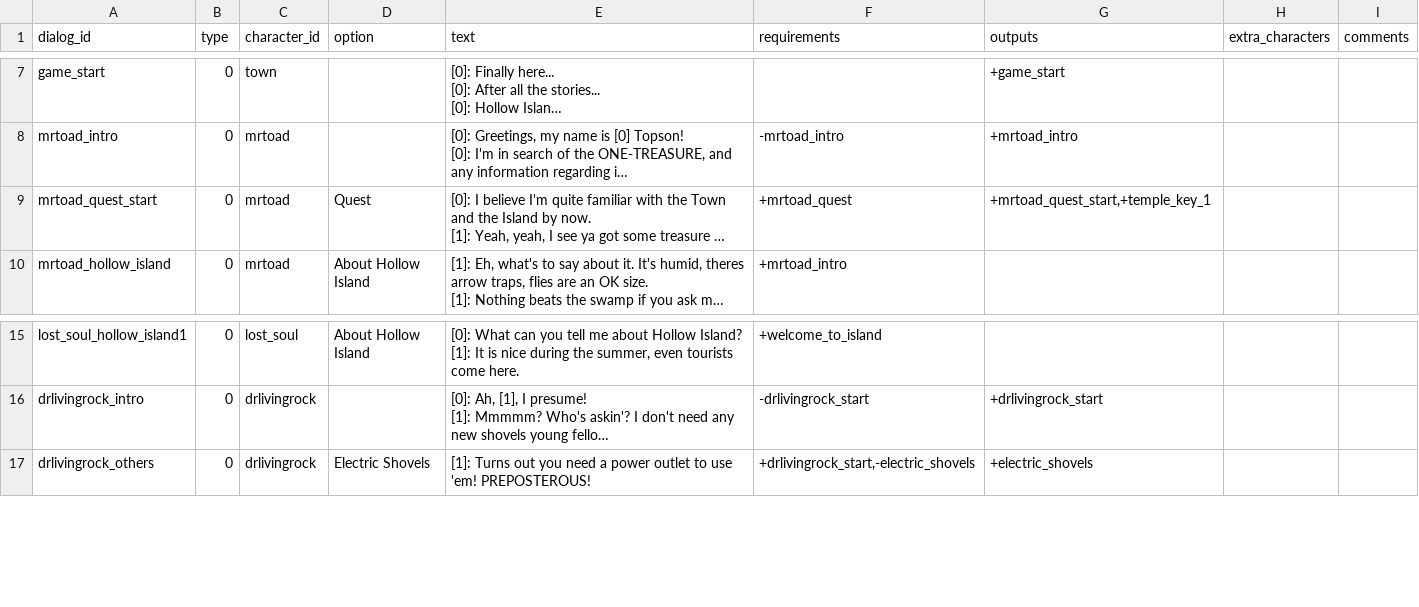
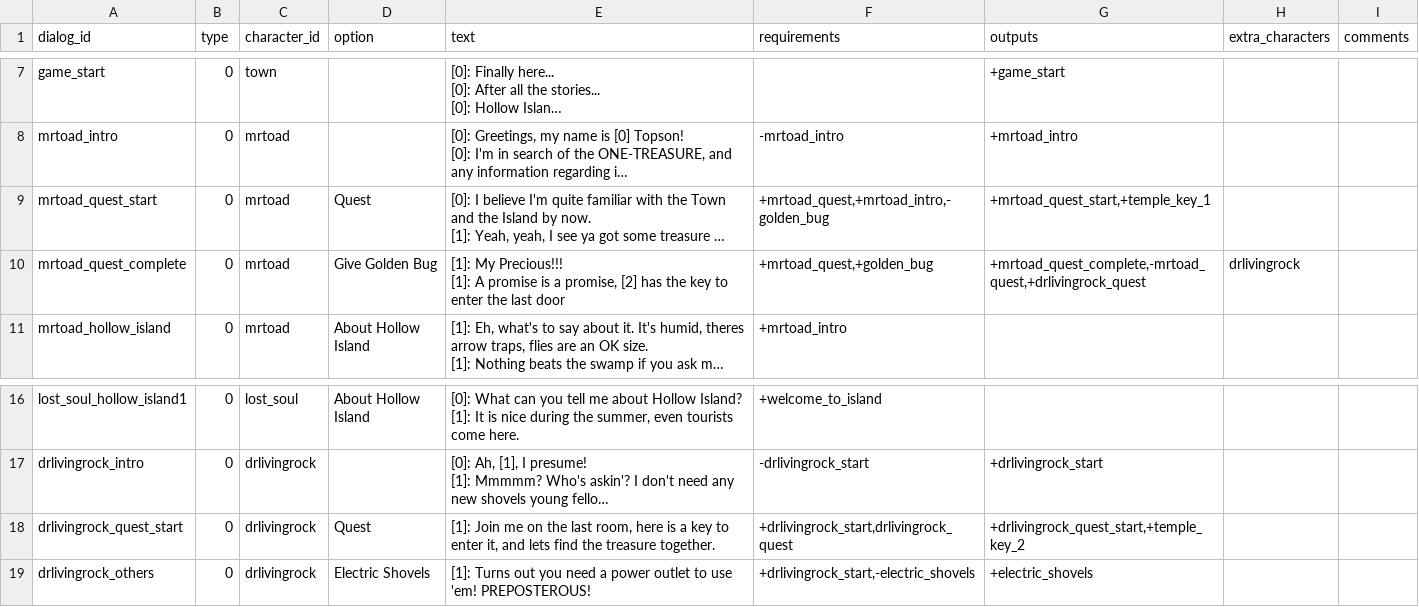
Before and after one commit to acoppes/gbjams, a CSV file: gbjam14/Assets/StreamingAssets/dialogs-database.csv, drawn as a sheet; only a part is shown, gaps mark what is left out; long unchanged cells end in …; ↵ is a line break in a cell; the diff names each change by its address in the sheet, - before the commit and + after, or states it on an @@ line.

Commit message:
new death, adjusted a couple of things in rooms to activate bridge

```diff
--- a/gbjam14/Assets/StreamingAssets/dialogs-database.csv
+++ b/gbjam14/Assets/StreamingAssets/dialogs-database.csv
-F9 (requirements): +mrtoad_quest
+F9 (requirements): +mrtoad_quest,+mrtoad_intro,-golden_bug
+row 10: mrtoad_quest_complete | 0 | mrtoad | Give Golden Bug | [1]: My Precious!!! ↵ [1]: A promise is a promise, [2] has the key to enter the last door | +mrtoad_quest,+golden_bug | +mrtoad_quest_complete,-mrtoad_quest,+drlivingrock_quest | drlivingrock
+row 18: drlivingrock_quest_start | 0 | drlivingrock | Quest | [1]: Join me on the last room, here is a key to enter it, and lets find the treasure together. | +drlivingrock_start,drlivingrock_quest | +drlivingrock_quest_start,+temple_key_2
```
Also changed, not shown: 47 other files.
